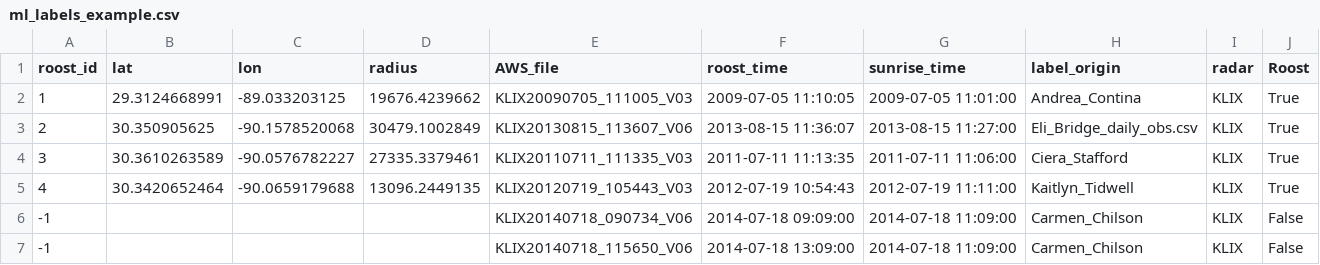
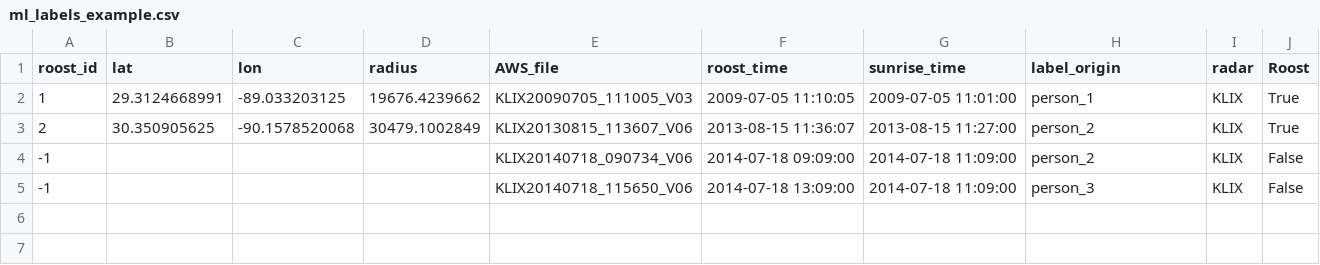
Before and after one commit to kteavery/BirdRoostDetection, a CSV file: MLData/ml_labels_example.csv, drawn as a sheet.

Commit message:
cleaned up ml_labels_example so it can be pushed to a public github

```diff
--- a/MLData/ml_labels_example.csv
+++ b/MLData/ml_labels_example.csv
@@ -1,7 +1,5 @@
 roost_id,lat,lon,radius,AWS_file,roost_time,sunrise_time,label_origin,radar,Roost
-1,29.3124668991,-89.033203125,19676.4239662,KLIX20090705_111005_V03,2009-07-05 11:10:05,2009-07-05 11:01:00,Andrea_Contina,KLIX,True
-2,30.350905625,-90.1578520068,30479.1002849,KLIX20130815_113607_V06,2013-08-15 11:36:07,2013-08-15 11:27:00,Eli_Bridge_daily_obs.csv,KLIX,True
-3,30.3610263589,-90.0576782227,27335.3379461,KLIX20110711_111335_V03,2011-07-11 11:13:35,2011-07-11 11:06:00,Ciera_Stafford,KLIX,True
-4,30.3420652464,-90.0659179688,13096.2449135,KLIX20120719_105443_V03,2012-07-19 10:54:43,2012-07-19 11:11:00,Kaitlyn_Tidwell,KLIX,True
--1,,,,KLIX20140718_090734_V06,2014-07-18 09:09:00,2014-07-18 11:09:00,Carmen_Chilson,KLIX,False
--1,,,,KLIX20140718_115650_V06,2014-07-18 13:09:00,2014-07-18 11:09:00,Carmen_Chilson,KLIX,False
+1,29.3124668991,-89.033203125,19676.4239662,KLIX20090705_111005_V03,2009-07-05 11:10:05,2009-07-05 11:01:00,person_1,KLIX,True
+2,30.350905625,-90.1578520068,30479.1002849,KLIX20130815_113607_V06,2013-08-15 11:36:07,2013-08-15 11:27:00,person_2,KLIX,True
+-1,,,,KLIX20140718_090734_V06,2014-07-18 09:09:00,2014-07-18 11:09:00,person_2,KLIX,False
+-1,,,,KLIX20140718_115650_V06,2014-07-18 13:09:00,2014-07-18 11:09:00,person_3,KLIX,False
```
